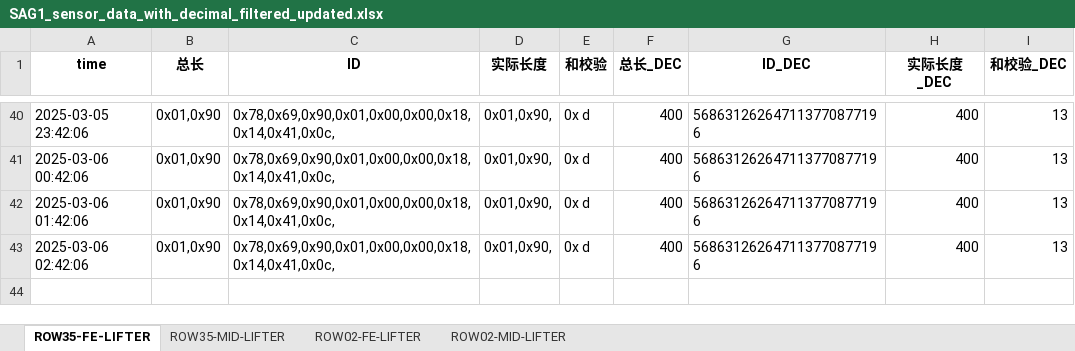
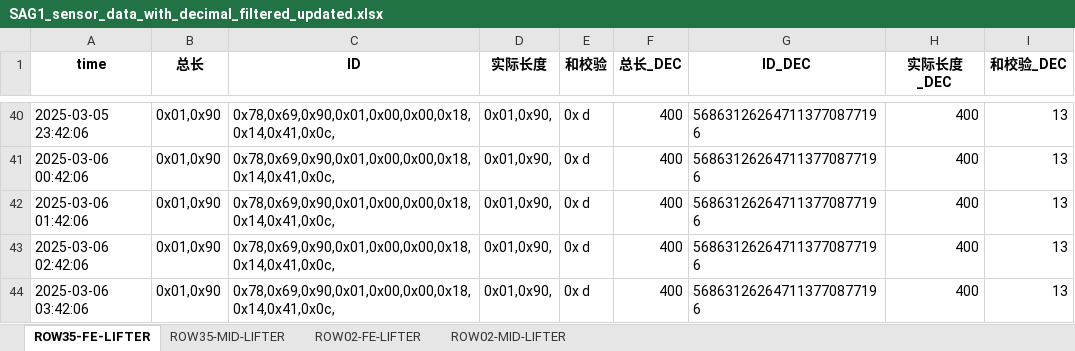
Before and after one commit to weichencsu/amman2503, an Excel workbook: SAG1_sensor_data_with_decimal_filtered_updated.xlsx, sheet ROW35-FE-LIFTER, drawn as a sheet; only a part is shown, gaps mark what is left out; values as stored, in another font and other column widths than the file's, no borders; the diff names each change by its address in the sheet, - before the commit and + after, or states it on an @@ line.

```diff
--- a/SAG1_sensor_data_with_decimal_filtered_updated.xlsx (sheet ROW35-FE-LIFTER)
+++ b/SAG1_sensor_data_with_decimal_filtered_updated.xlsx (sheet ROW35-FE-LIFTER)
+row 44: 2025-03-06 03:42:06 | 0x01,0x90 | 0x78,0x69,0x90,0x01,0x00,0x00,0x18,0x14,0x41,0x0c, | 0x01,0x90, | 0x d | 400 | 568631262647113770877196 | 400 | 13
```
Also changed, not shown: sheet ROW02-MID-LIFTER, sheet ROW35-MID-LIFTER, sheet ROW02-FE-LIFTER.
